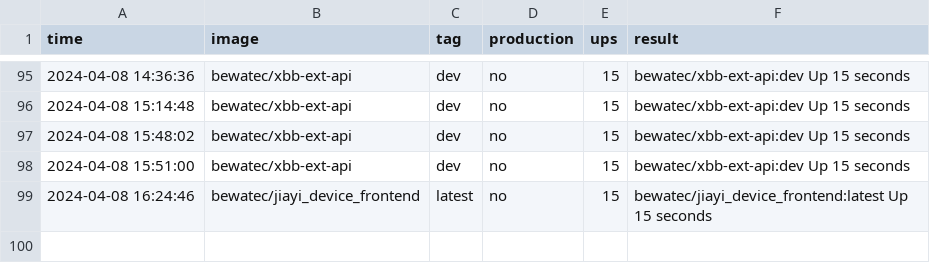
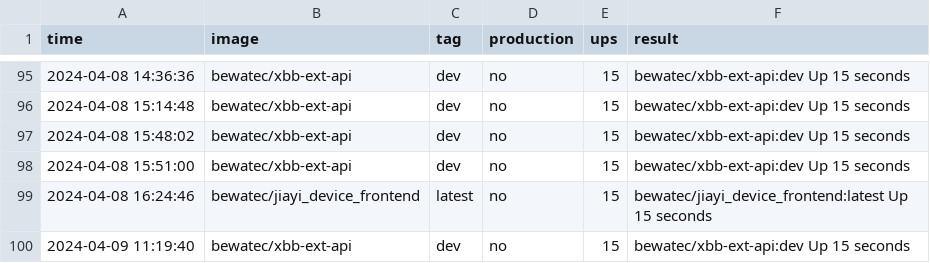
Before and after one commit to bwtps/robot-logger, a CSV file: deploy.csv, drawn as a sheet; only a part is shown, gaps mark what is left out.

Commit message:
chore: robot push log for bewatec/xbb-ext-api ...

```diff
--- a/deploy.csv
+++ b/deploy.csv
@@ -99 +99,2 @@ time,image,tag,production,ups,result
 2024-04-08 16:24:46,bewatec/jiayi_device_frontend,latest,no,15,bewatec/jiayi_device_frontend:latest Up 15 seconds
+2024-04-09 11:19:40,bewatec/xbb-ext-api,dev,no,15,bewatec/xbb-ext-api:dev Up 15 seconds
```
